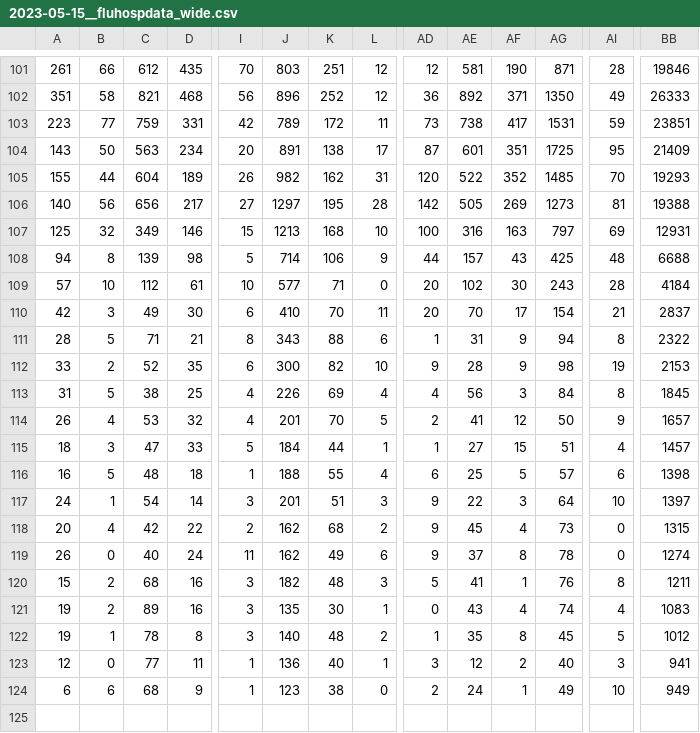
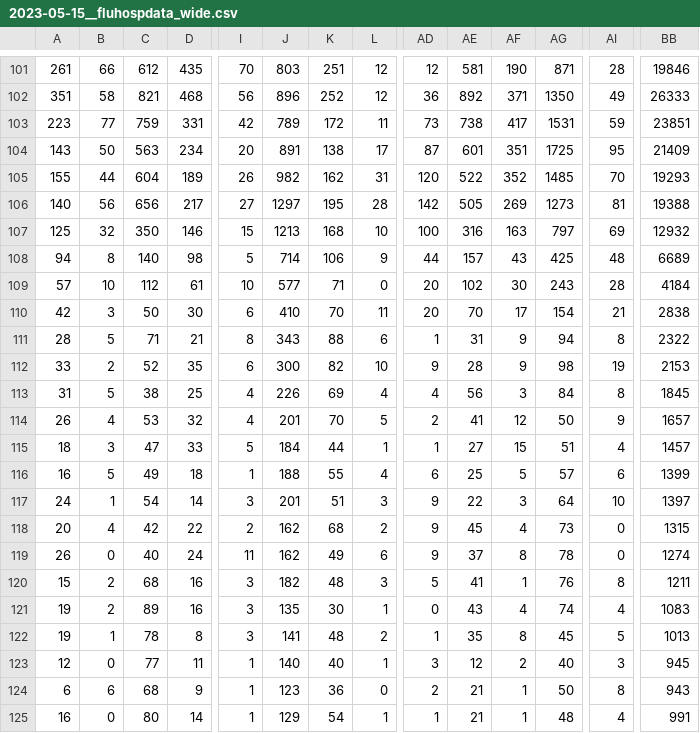
Before and after one commit to wenxuanye/FluHospPlot, a CSV file: 2023-05-15/2023-05-15__fluhospdata_wide.csv, drawn as a sheet; only a part is shown, gaps mark what is left out; rows hold the shown columns only; the diff names each change by its address in the sheet, - before the commit and + after, or states it on an @@ line.

```diff
--- a/2023-05-15/2023-05-15__fluhospdata_wide.csv
+++ b/2023-05-15/2023-05-15__fluhospdata_wide.csv
-C107: 349
+C107: 350
-BB107: 12931
+BB107: 12932
-C108: 139
+C108: 140
-BB108: 6688
+BB108: 6689
-C110: 49
+C110: 50
-BB110: 2837
+BB110: 2838
-C116: 48
+C116: 49
-BB116: 1398
+BB116: 1399
-J122: 140
+J122: 141
-BB122: 1012
+BB122: 1013
-J123: 136
+J123: 140
-BB123: 941
+BB123: 945
-K124: 38
+K124: 36
-AE124: 24
+AE124: 21
-AG124: 49
+AG124: 50
-AI124: 10
+AI124: 8
-BB124: 949
+BB124: 943
+row 125: 16 | 0 | 80 | 14 | 1 | 129 | 54 | 1 | 1 | 21 | 1 | 48 | 4 | 991
```
Also changed, not shown: 2023-05-15/2023-05-15__fluhospdata_long.csv, fluHospData__long.csv, 55 other files.
